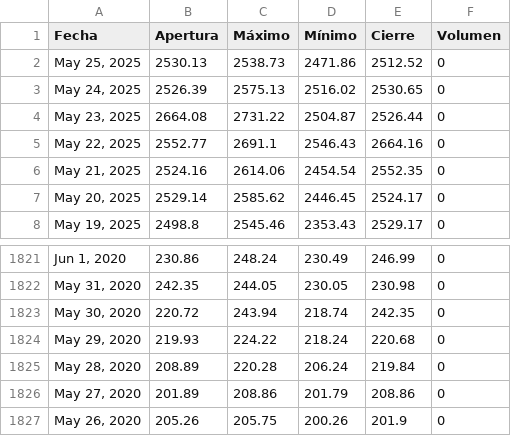
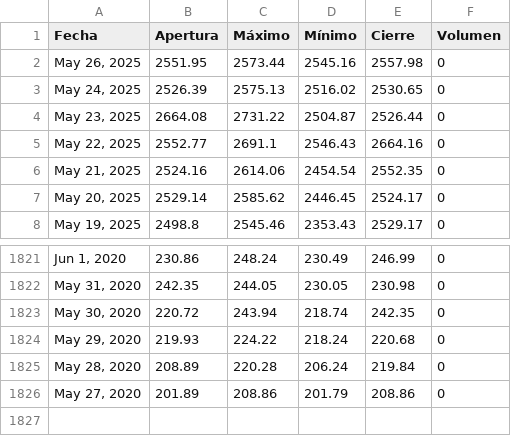
Before and after one commit to ElizabethAlzateM/ProyectoV_Entrega2, a CSV file: src/proyecto/static/data/historical.csv, drawn as a sheet; only a part is shown, gaps mark what is left out; removed rows and columns are numbered as before the commit, all else as after; the diff names each change by its address in the sheet, - before the commit and + after, or states it on an @@ line.

```diff
--- a/src/proyecto/static/data/historical.csv
+++ b/src/proyecto/static/data/historical.csv
-row 2: May 25, 2025 | 2530.13 | 2538.73 | 2471.86 | 2512.52 | 0
+row 2: May 26, 2025 | 2551.95 | 2573.44 | 2545.16 | 2557.98 | 0
-row 1827: May 26, 2020 | 205.26 | 205.75 | 200.26 | 201.9 | 0
```
Also changed, not shown: 4 other files.
